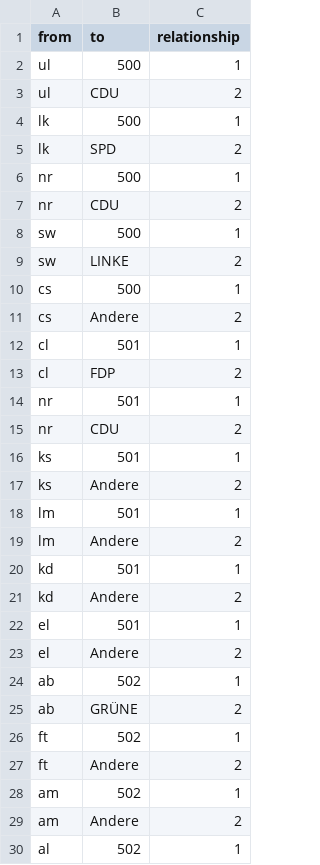
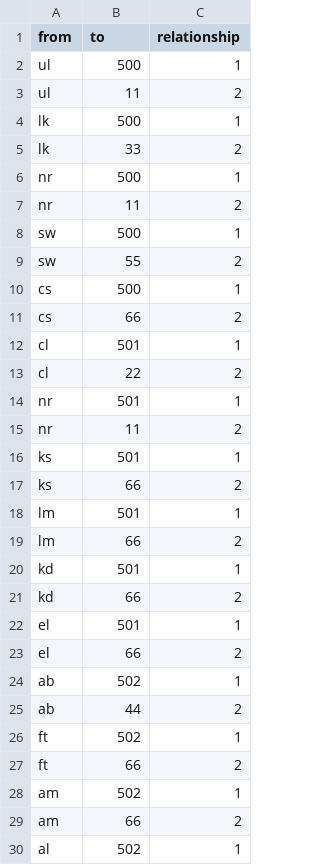
Before and after one commit to niclasketterer/annewill, a CSV file: Kopie für Pretest Anne Will - Edgelist.csv, drawn as a sheet; only a part is shown; the diff covers the shown part only.

Commit message:
Add files via upload

```diff
--- a/Kopie für Pretest Anne Will - Edgelist.csv
+++ b/Kopie für Pretest Anne Will - Edgelist.csv
@@ -2,29 +2,29 @@ from,to,relationship
 ul,500,1
-ul,CDU,2
+ul,11,2
 lk,500,1
-lk,SPD,2
+lk,33,2
 nr,500,1
-nr,CDU,2
+nr,11,2
 sw,500,1
-sw,LINKE,2
+sw,55,2
 cs,500,1
-cs,Andere,2
+cs,66,2
 cl,501,1
-cl,FDP,2
+cl,22,2
 nr,501,1
-nr,CDU,2
+nr,11,2
 ks,501,1
-ks,Andere,2
+ks,66,2
 lm,501,1
-lm,Andere,2
+lm,66,2
 kd,501,1
-kd,Andere,2
+kd,66,2
 el,501,1
-el,Andere,2
+el,66,2
 ab,502,1
-ab,GRÜNE,2
+ab,44,2
 ft,502,1
-ft,Andere,2
+ft,66,2
 am,502,1
-am,Andere,2
+am,66,2
 al,502,1
```
Also changed, not shown: 7 edited cells elsewhere in this file.
